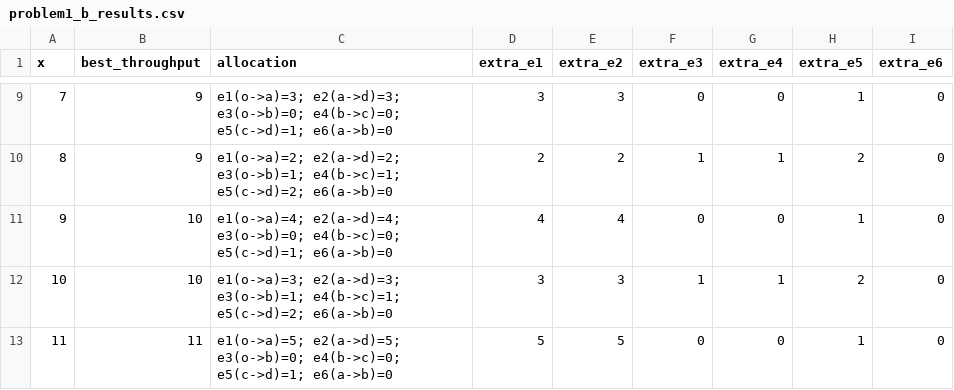
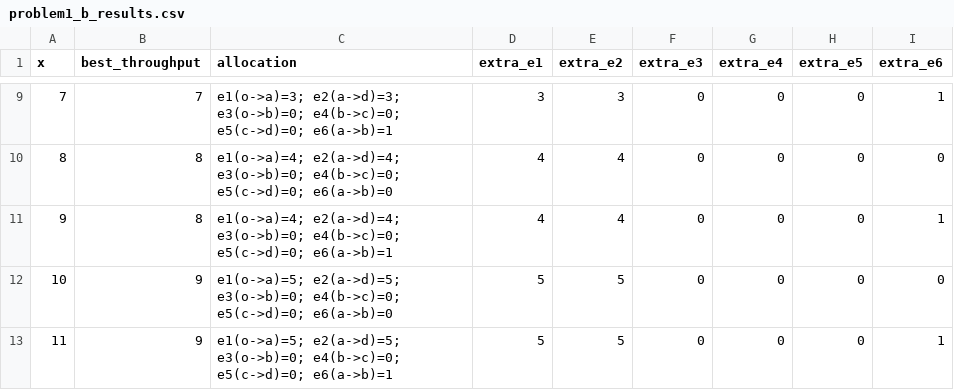
Before and after one commit to thestcasa/network-dynamics-learning, a CSV file: hw1/results/problem1_b_results.csv, drawn as a sheet; only a part is shown, gaps mark what is left out; the diff covers the shown part only.

```diff
--- a/hw1/results/problem1_b_results.csv
+++ b/hw1/results/problem1_b_results.csv
@@ -9,5 +9,5 @@ x,best_throughput,allocation,extra_e1,extra_e2,extra_e3,extra_e4,extra_e5,extra_
-7,9,e1(o->a)=3; e2(a->d)=3; e3(o->b)=0; e4(b->c)=0; e5(c->d)=1; e6(a->b)=0,3,3,0,0,1,0
-8,9,e1(o->a)=2; e2(a->d)=2; e3(o->b)=1; e4(b->c)=1; e5(c->d)=2; e6(a->b)=0,2,2,1,1,2,0
-9,10,e1(o->a)=4; e2(a->d)=4; e3(o->b)=0; e4(b->c)=0; e5(c->d)=1; e6(a->b)=0,4,4,0,0,1,0
-10,10,e1(o->a)=3; e2(a->d)=3; e3(o->b)=1; e4(b->c)=1; e5(c->d)=2; e6(a->b)=0,3,3,1,1,2,0
-11,11,e1(o->a)=5; e2(a->d)=5; e3(o->b)=0; e4(b->c)=0; e5(c->d)=1; e6(a->b)=0,5,5,0,0,1,0
+7,7,e1(o->a)=3; e2(a->d)=3; e3(o->b)=0; e4(b->c)=0; e5(c->d)=0; e6(a->b)=1,3,3,0,0,0,1
+8,8,e1(o->a)=4; e2(a->d)=4; e3(o->b)=0; e4(b->c)=0; e5(c->d)=0; e6(a->b)=0,4,4,0,0,0,0
+9,8,e1(o->a)=4; e2(a->d)=4; e3(o->b)=0; e4(b->c)=0; e5(c->d)=0; e6(a->b)=1,4,4,0,0,0,1
+10,9,e1(o->a)=5; e2(a->d)=5; e3(o->b)=0; e4(b->c)=0; e5(c->d)=0; e6(a->b)=0,5,5,0,0,0,0
+11,9,e1(o->a)=5; e2(a->d)=5; e3(o->b)=0; e4(b->c)=0; e5(c->d)=0; e6(a->b)=1,5,5,0,0,0,1
```
Also changed, not shown: 84 edited cells elsewhere in this file.
